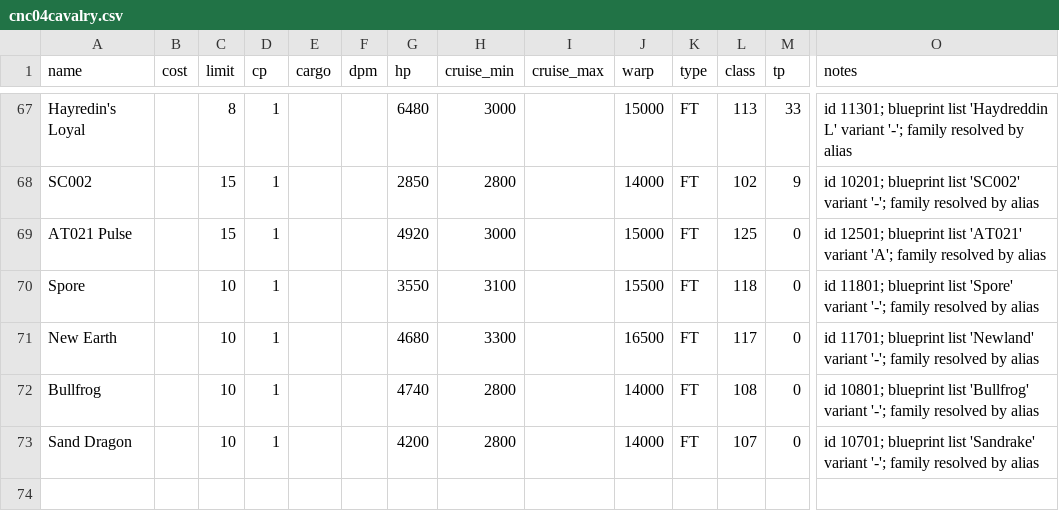
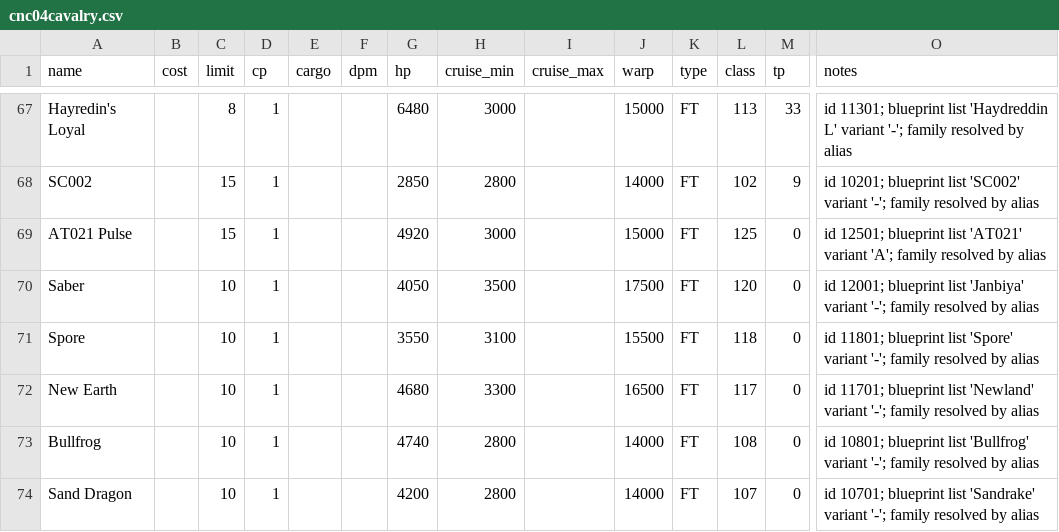
Before and after one commit to chrisaacson69/sci-fi-trading-voyage, a CSV file: data/ships/cnc04cavalry.csv, drawn as a sheet; only a part is shown, gaps mark what is left out; rows hold the shown columns only; the diff names each change by its address in the sheet, - before the commit and + after, or states it on an @@ line.

```diff
--- a/data/ships/cnc04cavalry.csv
+++ b/data/ships/cnc04cavalry.csv
+row 70: Saber |  | 10 | 1 |  |  | 4050 | 3500 |  | 17500 | FT | 120 | 0 | id 12001; blueprint list 'Janbiya' variant '-'; family resolved by alias
```
Also changed, not shown: data/accounts.csv, data/ships/dela5hades.csv, 1 other file.
